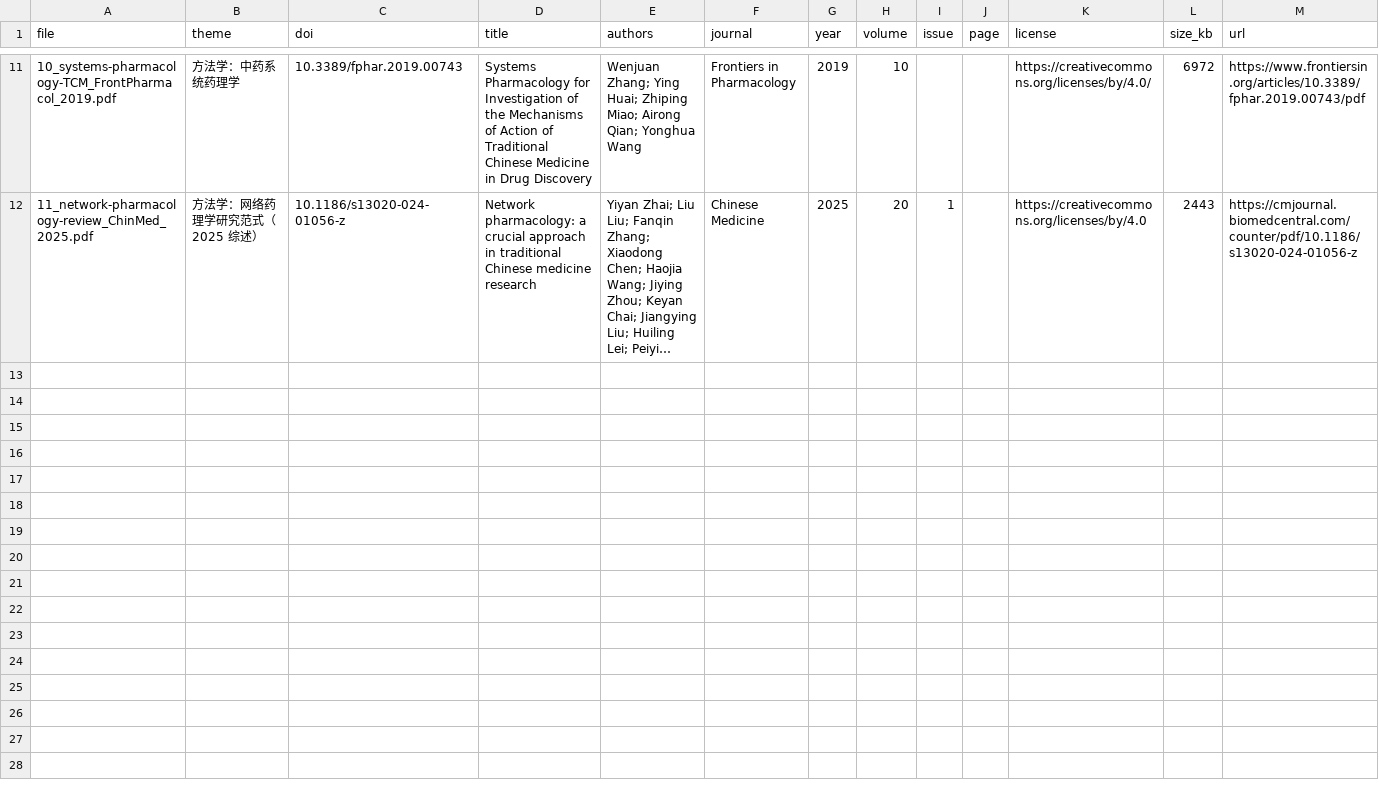
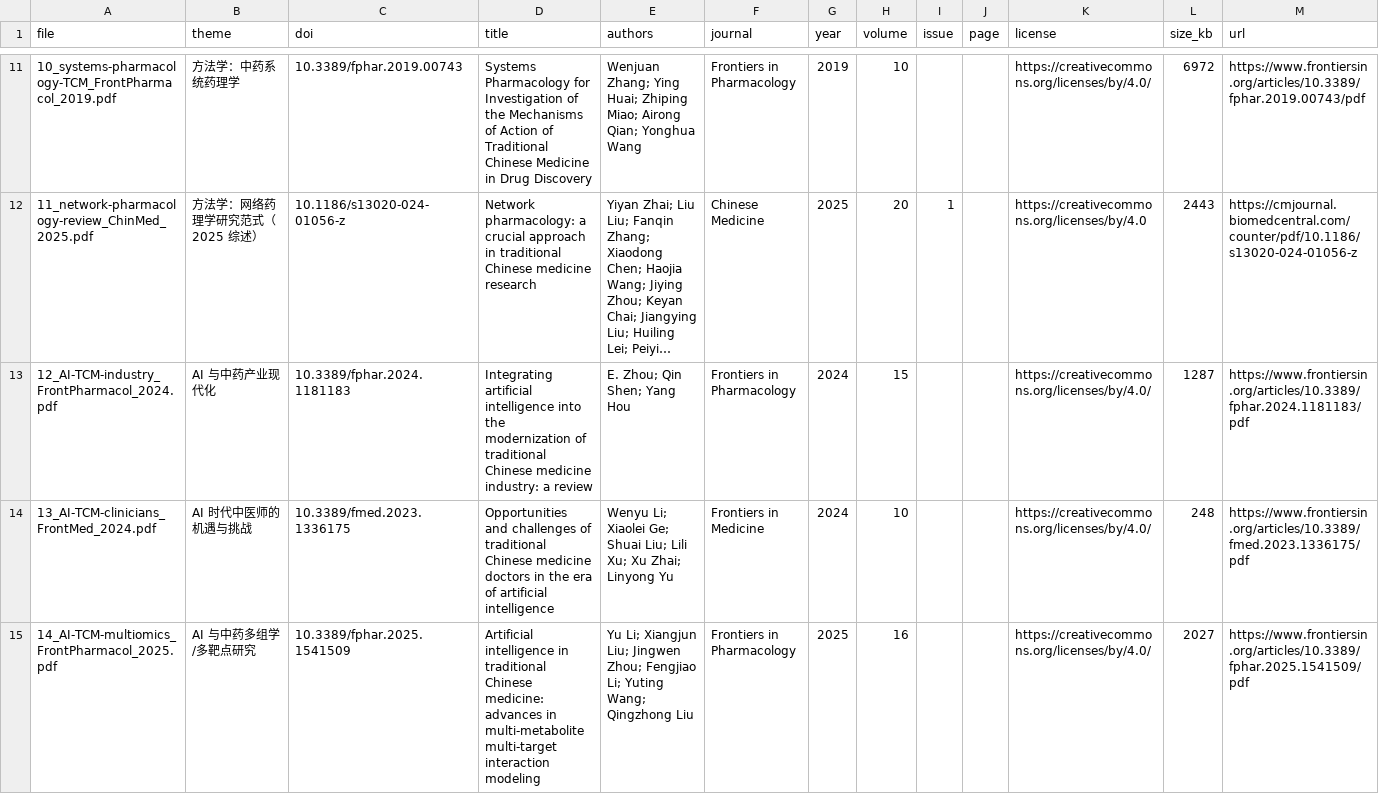
Before and after one commit to kindsof/TCM2026, a CSV file: integrative-medicine-survey/papers/index.csv, drawn as a sheet; only a part is shown, gaps mark what is left out; long unchanged cells end in …; the diff names each change by its address in the sheet, - before the commit and + after, or states it on an @@ line.

Commit message:
docs: add AI x integrative medicine chapter and AI papers
- AI+TCM PubMed counts 2000-2025, subtopics, journals and title terms
- three CC BY AI papers (industry, clinicians, multi-omics)
- figures 6-7 and reproducible AI collection/analysis scripts

```diff
--- a/integrative-medicine-survey/papers/index.csv
+++ b/integrative-medicine-survey/papers/index.csv
+row 13: 12_AI-TCM-industry_FrontPharmacol_2024.pdf | AI 与中药产业现代化 | 10.3389/fphar.2024.1181183 | Integrating artificial intelligence into the modernization of traditional Chinese medicine industry: a review | E. Zhou; Qin Shen; Yang Hou | Frontiers in Pharmacology | 2024 | 15 |  |  | https://creativecommons.org/licenses/by/4.0/ | 1287 | https://www.frontiersin.org/articles/10.3389/fphar.2024.1181183/pdf
+row 14: 13_AI-TCM-clinicians_FrontMed_2024.pdf | AI 时代中医师的机遇与挑战 | 10.3389/fmed.2023.1336175 | Opportunities and challenges of traditional Chinese medicine doctors in the era of artificial intelligence | Wenyu Li; Xiaolei Ge; Shuai Liu; Lili Xu; Xu Zhai; Linyong Yu | Frontiers in Medicine | 2024 | 10 |  |  | https://creativecommons.org/licenses/by/4.0/ | 248 | https://www.frontiersin.org/articles/10.3389/fmed.2023.1336175/pdf
+row 15: 14_AI-TCM-multiomics_FrontPharmacol_2025.pdf | AI 与中药多组学/多靶点研究 | 10.3389/fphar.2025.1541509 | Artificial intelligence in traditional Chinese medicine: advances in multi-metabolite multi-target interaction modeling | Yu Li; Xiangjun Liu; Jingwen Zhou; Fengjiao Li; Yuting Wang; Qingzhong Liu | Frontiers in Pharmacology | 2025 | 16 |  |  | https://creativecommons.org/licenses/by/4.0/ | 2027 | https://www.frontiersin.org/articles/10.3389/fphar.2025.1541509/pdf
```
Also changed, not shown: 17 other files.
